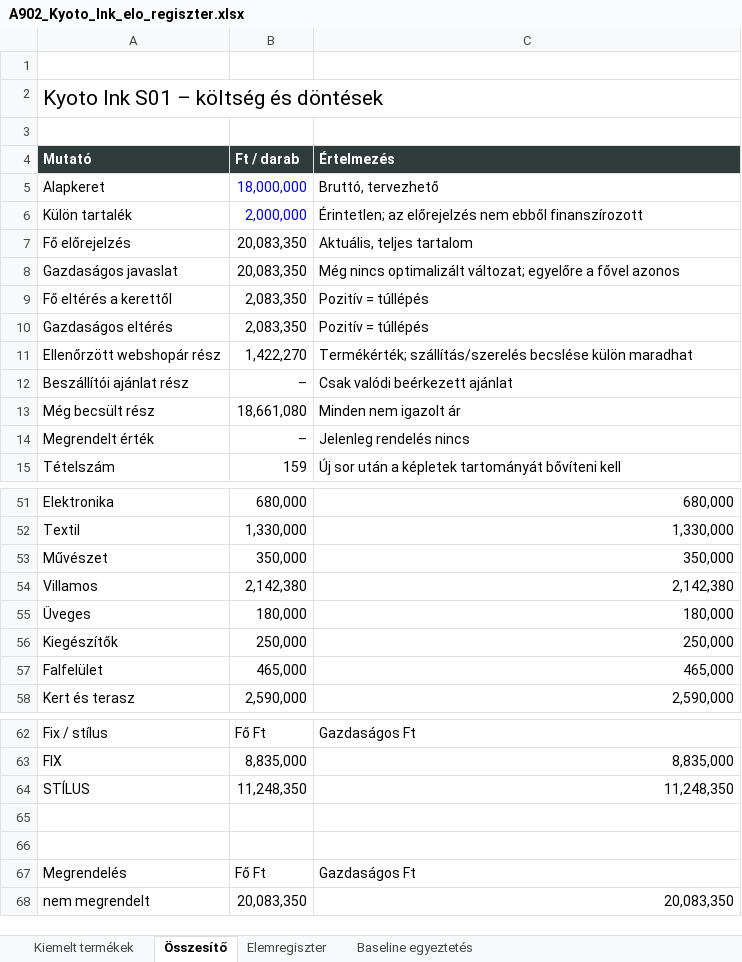
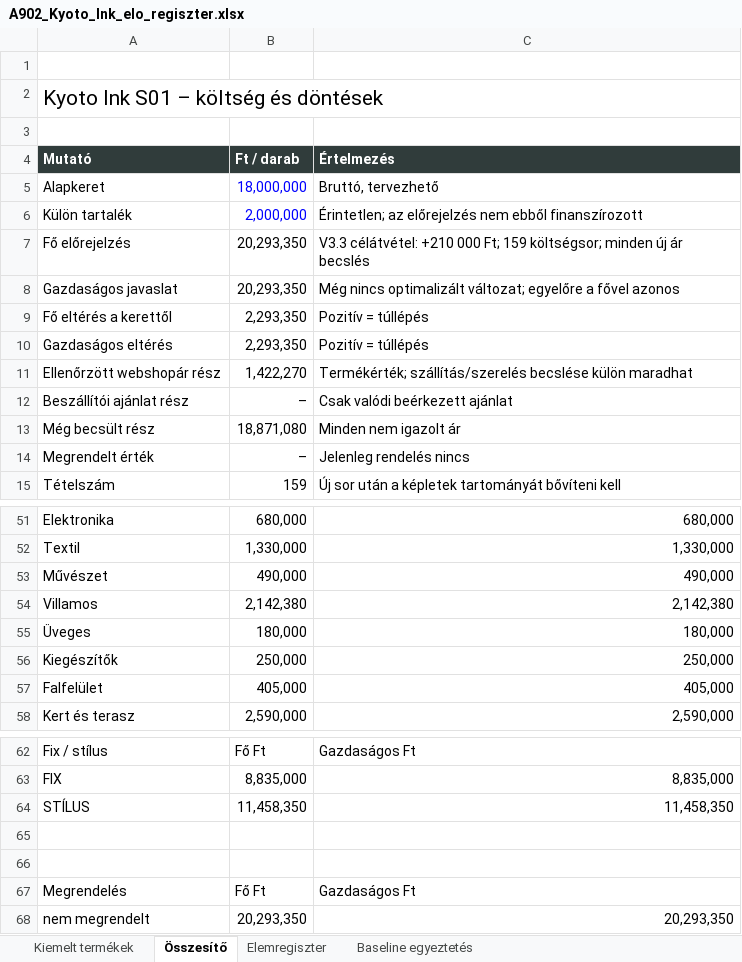
Before and after one commit to peterkapusi88-hub/wsg-berendezes, an Excel workbook: execution/a902-s01-kyoto-ink-20261026/outputs/A902_Kyoto_Ink_elo_regiszter.xlsx, sheet Összesítő, drawn as a sheet; only a part is shown, gaps mark what is left out; values as stored, in another font and other column widths than the file's, no borders; the diff covers the shown part only; the diff names each change by its address in the sheet, - before the commit and + after, or states it on an @@ line.

```diff
--- a/execution/a902-s01-kyoto-ink-20261026/outputs/A902_Kyoto_Ink_elo_regiszter.xlsx (sheet Összesítő)
+++ b/execution/a902-s01-kyoto-ink-20261026/outputs/A902_Kyoto_Ink_elo_regiszter.xlsx (sheet Összesítő)
-B7:B8 (Ft / darab): 20,083,350
+B7:B8 (Ft / darab): 20,293,350
-C7 (Értelmezés): Aktuális, teljes tartalom
+C7 (Értelmezés): V3.3 célátvétel: +210 000 Ft; 159 költségsor; minden új ár becslés
-B9:B10 (Ft / darab): 2,083,350
+B9:B10 (Ft / darab): 2,293,350
-B13 (Ft / darab): 18,661,080
+B13 (Ft / darab): 18,871,080
-B53 (Ft / darab): 350,000
+B53 (Ft / darab): 490,000
-C53 (Értelmezés): 350,000
+C53 (Értelmezés): 490,000
-B57 (Ft / darab): 465,000
+B57 (Ft / darab): 405,000
-C57 (Értelmezés): 465,000
+C57 (Értelmezés): 405,000
-B64 (Ft / darab): 11,248,350
+B64 (Ft / darab): 11,458,350
-C64 (Értelmezés): 11,248,350
+C64 (Értelmezés): 11,458,350
-B68 (Ft / darab): 20,083,350
+B68 (Ft / darab): 20,293,350
-C68 (Értelmezés): 20,083,350
+C68 (Értelmezés): 20,293,350
```
Also changed, not shown: 6 edited cells elsewhere in this sheet, sheet Elemregiszter, sheet Baseline egyeztetés, 9 other files.
